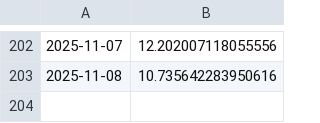
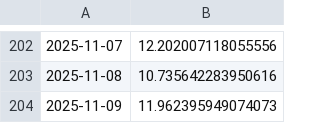
Before and after one commit to austin-owensby/ScrandleStats, a CSV file: historical_data.csv, drawn as a sheet; only a part is shown, gaps mark what is left out; the diff names each change by its address in the sheet, - before the commit and + after, or states it on an @@ line.

Commit message:
Automated daily update

```diff
--- a/historical_data.csv
+++ b/historical_data.csv
+row 204: 2025-11-09 | 11.962395949074073
```
